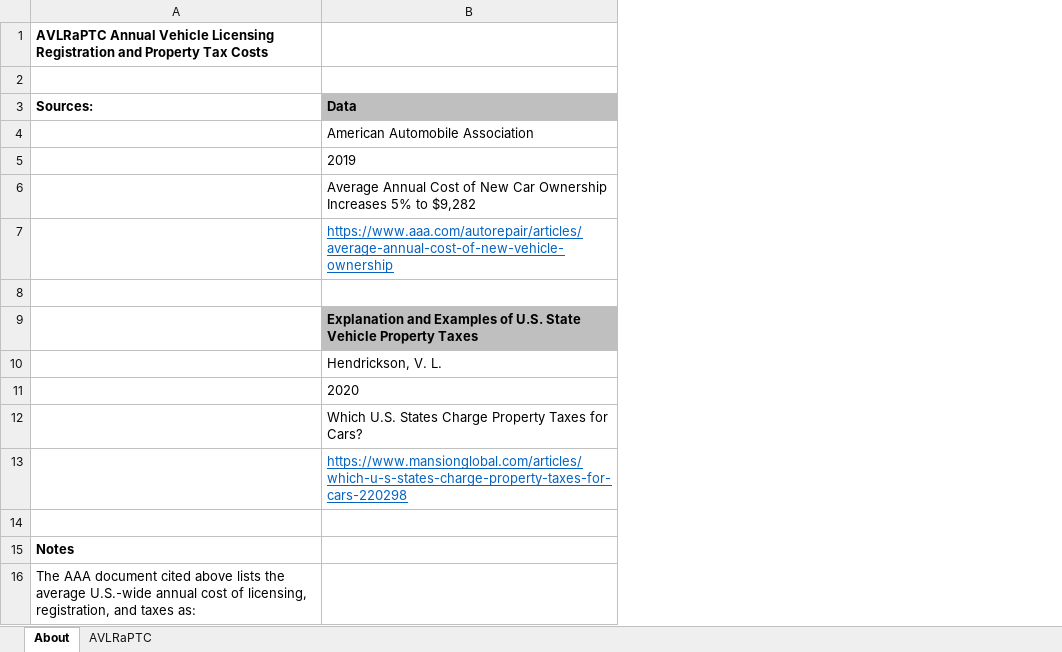
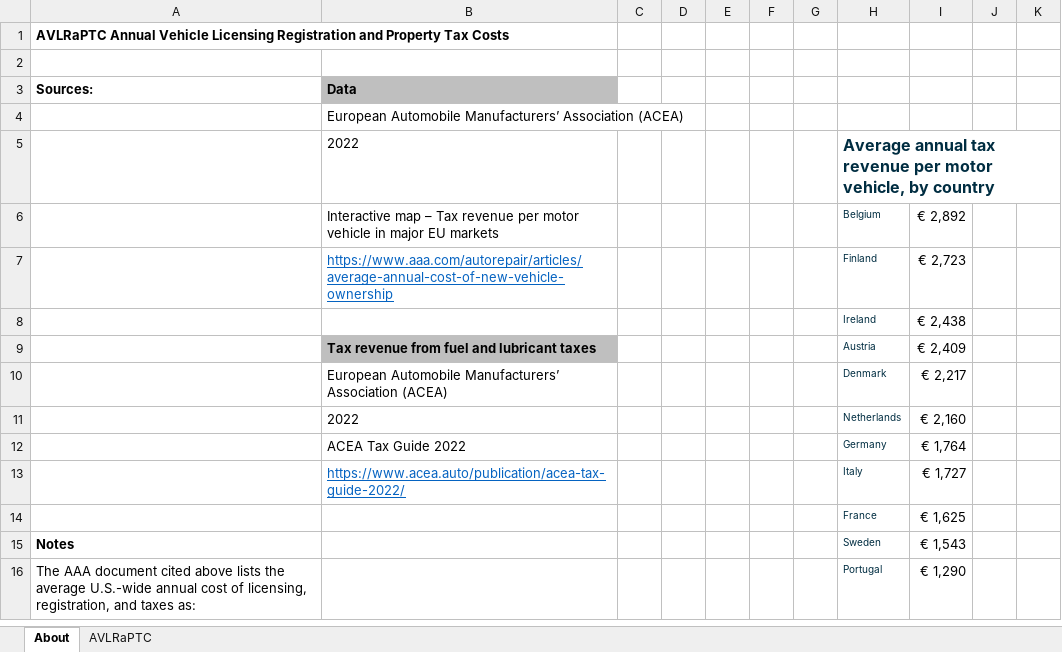
Before and after one commit to EnergyInnovation/eps-eu, an Excel workbook: InputData/trans/AVLRaPTC/Annual Vehicle Licensing Registration and Property Tax Costs.xlsx, sheet About, drawn as a sheet; only a part is shown; values as stored, in another font and other column widths than the file's, no borders; charts and pictures not drawn; the diff covers the shown part only; the diff names each change by its address in the sheet, - before the commit and + after, or states it on an @@ line.

```diff
--- a/InputData/trans/AVLRaPTC/Annual Vehicle Licensing Registration and Property Tax Costs.xlsx (sheet About)
+++ b/InputData/trans/AVLRaPTC/Annual Vehicle Licensing Registration and Property Tax Costs.xlsx (sheet About)
+column C, empty
+column D, empty
+column E, empty
+column F, empty
+column G, empty
+column H, rows 5-16: Average annual tax revenue per motor vehicle, by country | Belgium | Finland | Ireland | Austria | Denmark | Netherlands | Germany | Italy | France | Sweden | Portugal
+column I, rows 6-16: € 2,892 | € 2,723 | € 2,438 | € 2,409 | € 2,217 | € 2,160 | € 1,764 | € 1,727 | € 1,625 | € 1,543 | € 1,290
+column J, empty
+column K, empty
-B4: American Automobile Association
+B4: European Automobile Manufacturers’ Association (ACEA)
-B5: 2019
+B5: 2022
-B6: Average Annual Cost of New Car Ownership Increases 5% to $9,282
+B6: Interactive map – Tax revenue per motor vehicle in major EU markets
-row 8: (empty)
+row 8:  |  |  |  |  |  |  | Ireland | € 2,438
-B9: Explanation and Examples of U.S. State Vehicle Property Taxes
+B9: Tax revenue from fuel and lubricant taxes
-B10: Hendrickson, V. L.
+B10: European Automobile Manufacturers’ Association (ACEA)
-B11: 2020
+B11: 2022
-B12: Which U.S. States Charge Property Taxes for Cars?
+B12: ACEA Tax Guide 2022
-B13: https://www.mansionglobal.com/articles/which-u-s-states-charge-property-taxes-for-cars-220298
+B13: https://www.acea.auto/publication/acea-tax-guide-2022/
-row 14: (empty)
+row 14:  |  |  |  |  |  |  | France | € 1,625
```
Also changed, not shown: 10 added rows, 6 removed rows and 19 edited cells elsewhere in this sheet, sheet AVLRaPTC, charts or pictures, InputData/land/BLAPE/BAU LULUCF Anthro Pollutant Emis.xlsx, InputData/land/PLANAbPiaSY/Potential Land Area Newly Affected by Pol in a Single Yr.xlsx, 53 other files.
